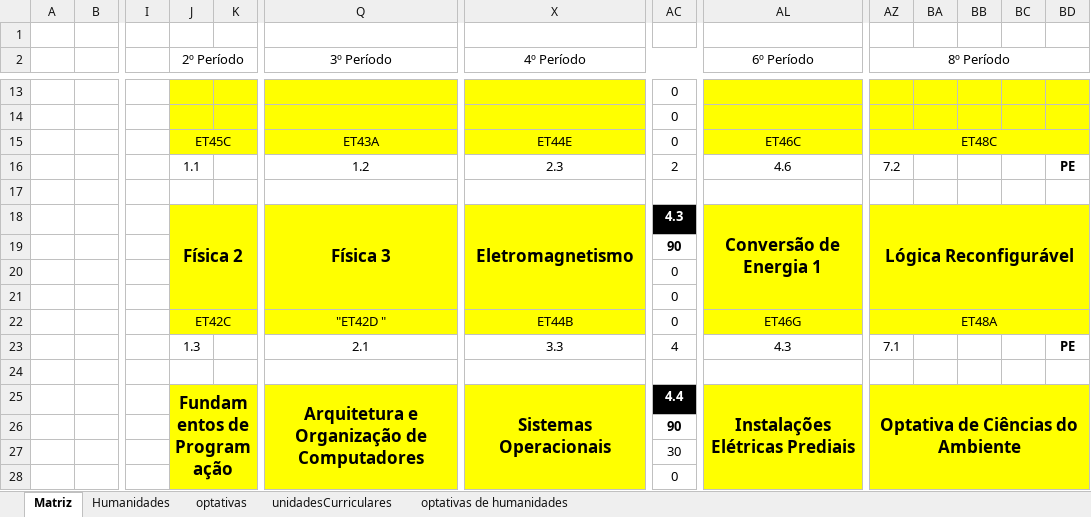
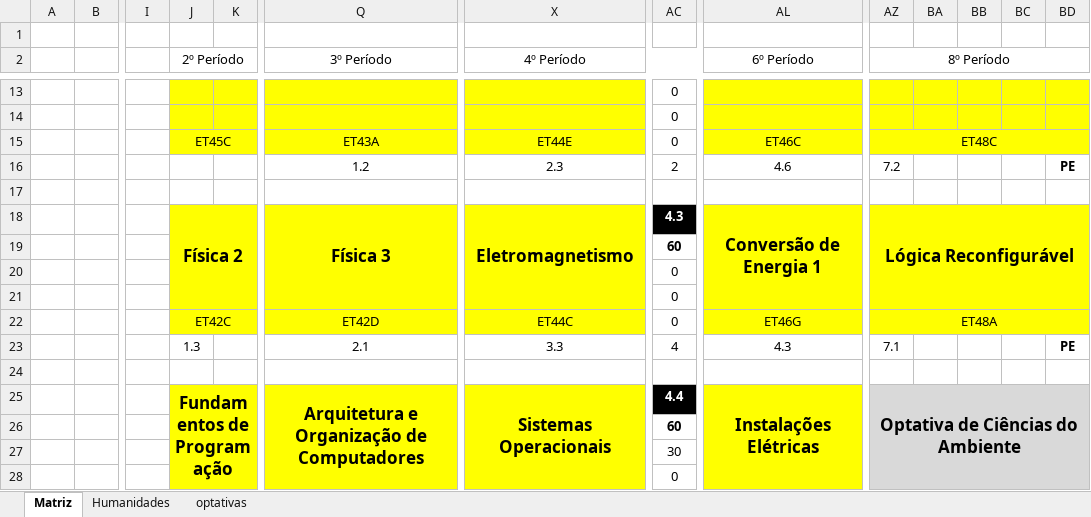
Before and after one commit to coele-td/ppc2021, an Excel workbook: Dados/Matriz_final_v2.xlsx, sheet Matriz, drawn as a sheet; only a part is shown, gaps mark what is left out; values as stored, in another font and other column widths than the file's, no borders; the diff covers the shown part only; the diff names each change by its address in the sheet, - before the commit and + after, or states it on an @@ line.

Commit message:
update matriz

```diff
--- a/Dados/Matriz_final_v2.xlsx (sheet Matriz)
+++ b/Dados/Matriz_final_v2.xlsx (sheet Matriz)
-sheet tab: unidadesCurriculares
-sheet tab: optativas de humanidades
-J16 (2º Período): 1.1
+J16 (2º Período): (empty)
-AC19: 90
+AC19: 60
-Q22 (3º Período): "ET42D "
+Q22 (3º Período): ET42D
-X22 (4º Período): ET44B
+X22 (4º Período): ET44C
-AL25 (6º Período): Instalações Elétricas Prediais
+AL25 (6º Período): Instalações Elétricas
-AZ25:BD28 fill: #FFFF00
+AZ25:BD28 fill: #D9D9D9
-AC26: 90
+AC26: 60
```
Also changed, not shown: 36 edited cells and cell formats elsewhere in this sheet, sheet Humanidades, sheet optativas, formulas that keep their value, 6 other files.
